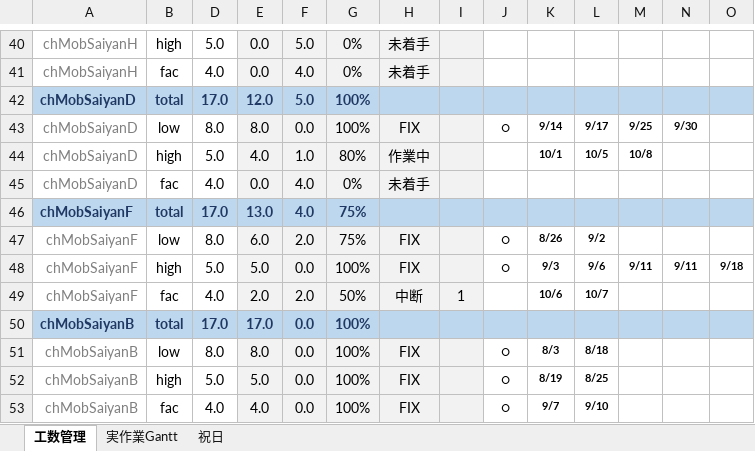
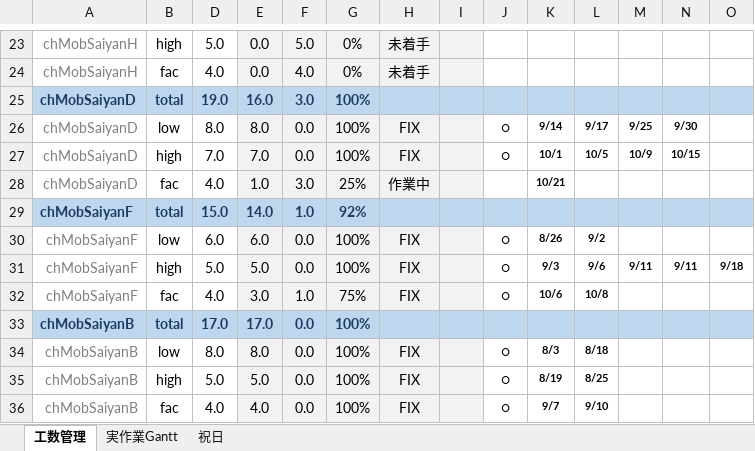
Before and after one commit to hnk1219/codework, an Excel workbook: ild/ILD_工数管理.xlsx, sheet 工数管理, drawn as a sheet; only a part is shown, gaps mark what is left out; values as stored, in another font and other column widths than the file's, no borders; conditional formats not drawn; addresses are those after the commit; the diff covers the shown part only; the diff names each change by its address in the sheet, - before the commit and + after, or states it on an @@ line.

```diff
--- a/ild/ILD_工数管理.xlsx (sheet 工数管理)
+++ b/ild/ILD_工数管理.xlsx (sheet 工数管理)
-D25: 17.0
+D25: 19.0
-E25: 12.0
+E25: 16.0
-F25: 5.0
+F25: 3.0
-D27: 5.0
+D27: 7.0
-E27: 4.0
+E27: 7.0
-F27: 1.0
+F27: 0.0
-G27: 80%
+G27: 100%
-H27: 作業中
+H27: FIX
-J27: (empty)
+J27: ○
-M27: 10/8
+M27: 10/9
-N27: (empty)
+N27: 10/15
-E28: 0.0
+E28: 1.0
-F28: 4.0
+F28: 3.0
-G28: 0%
+G28: 25%
-H28: 未着手
+H28: 作業中
-K28: (empty)
+K28: 10/21
-D29: 17.0
+D29: 15.0
-E29: 13.0
+E29: 14.0
-F29: 4.0
+F29: 1.0
-G29: 75%
+G29: 92%
-D30: 8.0
+D30: 6.0
-F30: 2.0
+F30: 0.0
-G30: 75%
+G30: 100%
-E32: 2.0
+E32: 3.0
-F32: 2.0
+F32: 1.0
-G32: 50%
+G32: 75%
-H32: 中断
+H32: FIX
-I32: 1
+I32: (empty)
-J32: (empty)
+J32: ○
-L32: 10/7
+L32: 10/8
```
Also changed, not shown: 14 added rows, 9 removed rows, 9 moved rows and 23 edited cells elsewhere in this sheet, sheet 祝日, sheet 実作業Gantt, formulas that keep their value, hidden cells, 1 other file.
